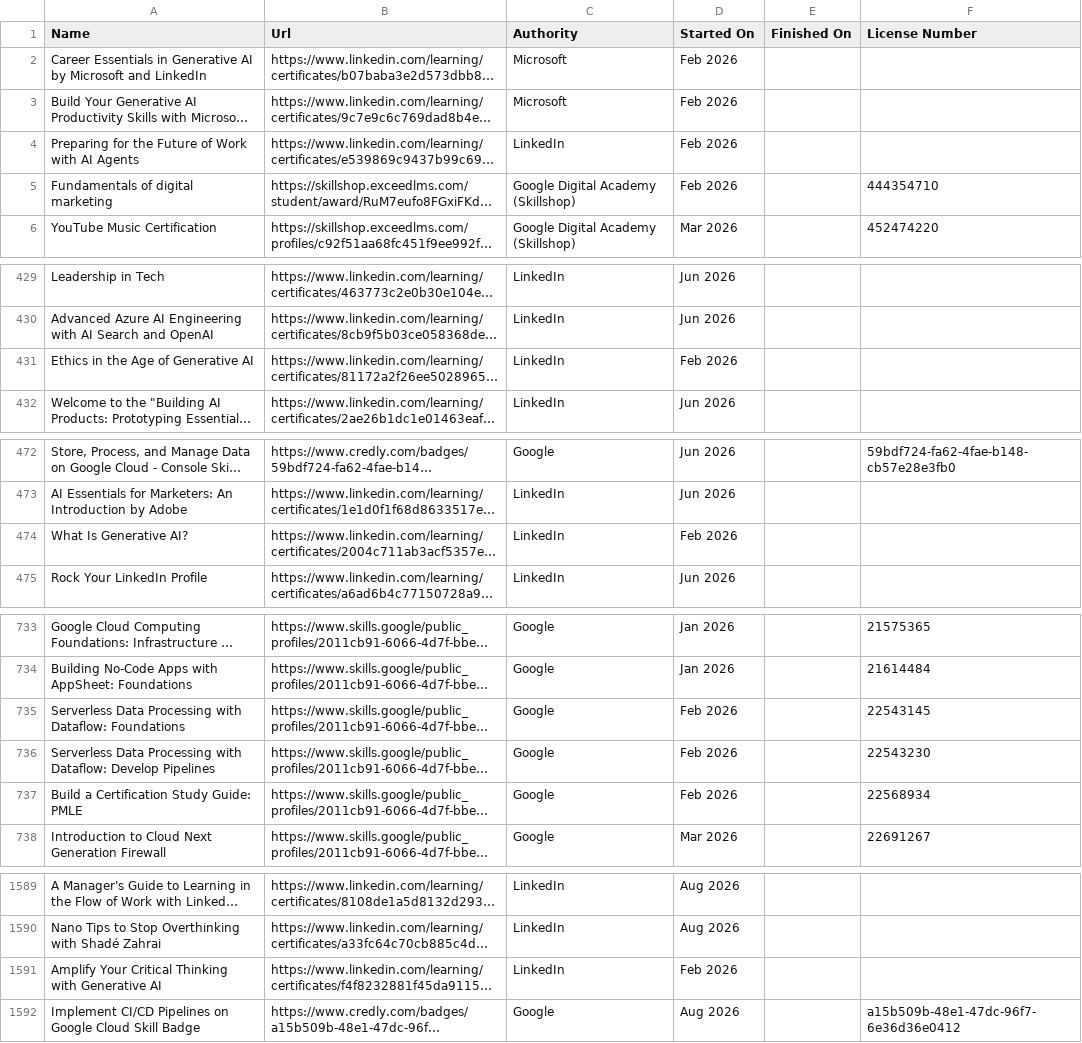
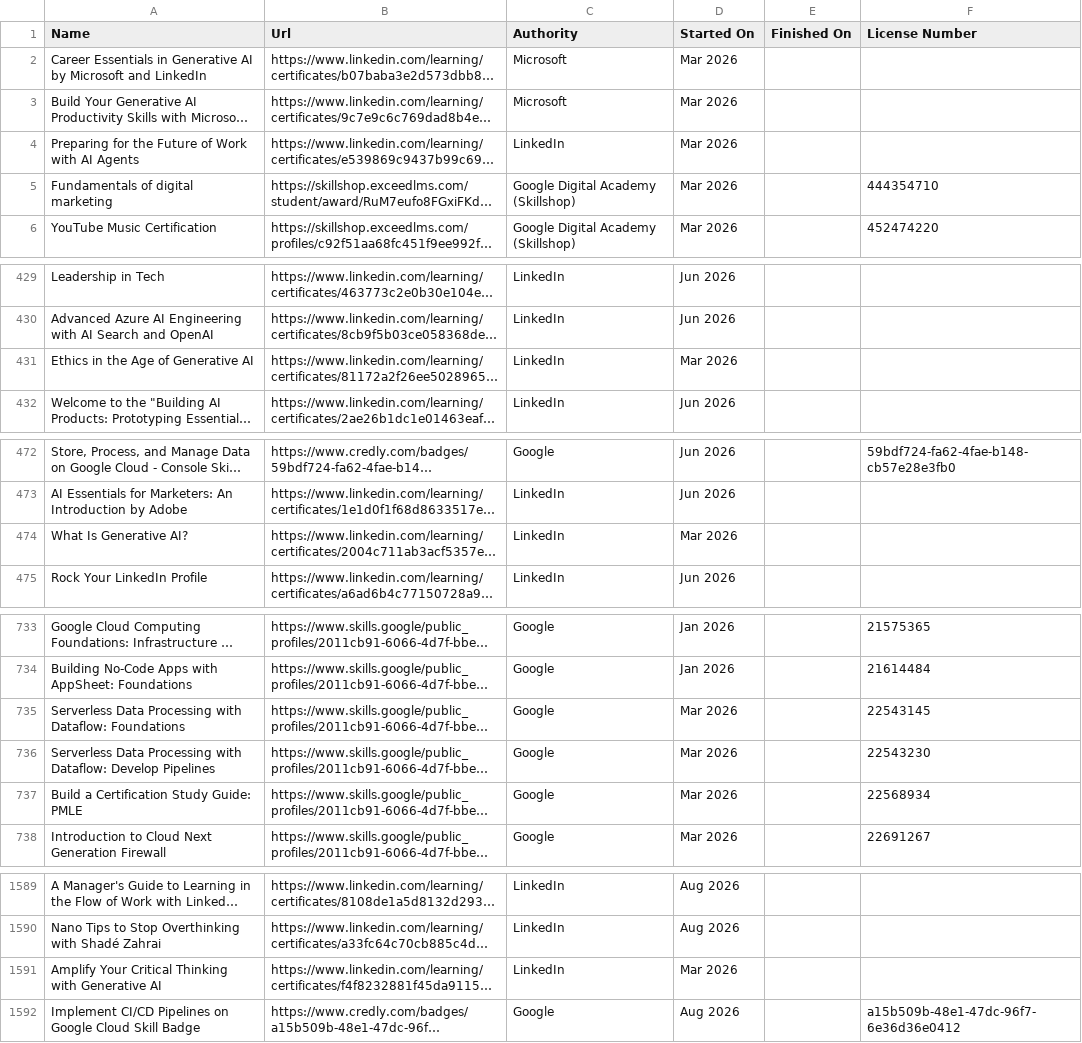
Before and after one commit to VojislavMiloradovic/my-credentials, a CSV file: data/Certifications.csv, drawn as a sheet; only a part is shown, gaps mark what is left out; long unchanged cells end in …; the diff covers the shown part only; the diff names each change by its address in the sheet, - before the commit and + after, or states it on an @@ line.

```diff
--- a/data/Certifications.csv
+++ b/data/Certifications.csv
-D2:D5 (Started On): Feb 2026
+D2:D5 (Started On): Mar 2026
-D431 (Started On): Feb 2026
+D431 (Started On): Mar 2026
-D474 (Started On): Feb 2026
+D474 (Started On): Mar 2026
-D735:D737 (Started On): Feb 2026
+D735:D737 (Started On): Mar 2026
-D1591 (Started On): Feb 2026
+D1591 (Started On): Mar 2026
```
Also changed, not shown: 12 added rows and 11 edited cells elsewhere in this file.
